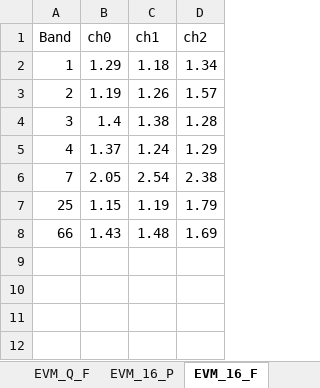
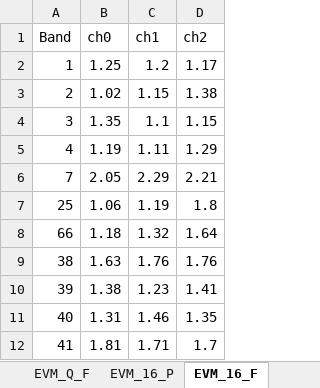
Before and after one commit to d1658999/instruments_GUI, an Excel workbook: results_20MHZ_LTE.xlsx, sheet EVM_16_F, drawn as a sheet; values as stored, in another font and other column widths than the file's, no borders; charts and pictures not drawn; the diff names each change by its address in the sheet, - before the commit and + after, or states it on an @@ line.

```diff
--- a/results_20MHZ_LTE.xlsx (sheet EVM_16_F)
+++ b/results_20MHZ_LTE.xlsx (sheet EVM_16_F)
-B2 (ch0): 1.29
+B2 (ch0): 1.25
-C2 (ch1): 1.18
+C2 (ch1): 1.2
-D2 (ch2): 1.34
+D2 (ch2): 1.17
-B3 (ch0): 1.19
+B3 (ch0): 1.02
-C3 (ch1): 1.26
+C3 (ch1): 1.15
-D3 (ch2): 1.57
+D3 (ch2): 1.38
-B4 (ch0): 1.4
+B4 (ch0): 1.35
-C4 (ch1): 1.38
+C4 (ch1): 1.1
-D4 (ch2): 1.28
+D4 (ch2): 1.15
-B5 (ch0): 1.37
+B5 (ch0): 1.19
-C5 (ch1): 1.24
+C5 (ch1): 1.11
-C6 (ch1): 2.54
+C6 (ch1): 2.29
-D6 (ch2): 2.38
+D6 (ch2): 2.21
-B7 (ch0): 1.15
+B7 (ch0): 1.06
-D7 (ch2): 1.79
+D7 (ch2): 1.8
-B8 (ch0): 1.43
+B8 (ch0): 1.18
-C8 (ch1): 1.48
+C8 (ch1): 1.32
-D8 (ch2): 1.69
+D8 (ch2): 1.64
+row 9: 38 | 1.63 | 1.76 | 1.76
+row 10: 39 | 1.38 | 1.23 | 1.41
+row 11: 40 | 1.31 | 1.46 | 1.35
+row 12: 41 | 1.81 | 1.71 | 1.7
```
Also changed, not shown: sheet ACLR_64_F, sheet ACLR_64_P, sheet ACLR_Q_P, sheet ACLR_Q_F, sheet ACLR_16_F, sheet ACLR_16_P, 12 more sheets, other sheet tabs, charts or pictures, results_1.4MHZ_LTE.xlsx, results_10MHZ_LTE.xlsx, 8 other files.
